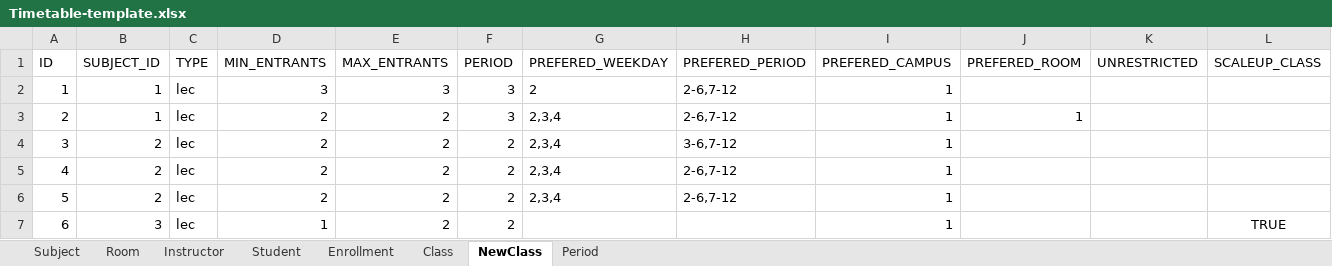
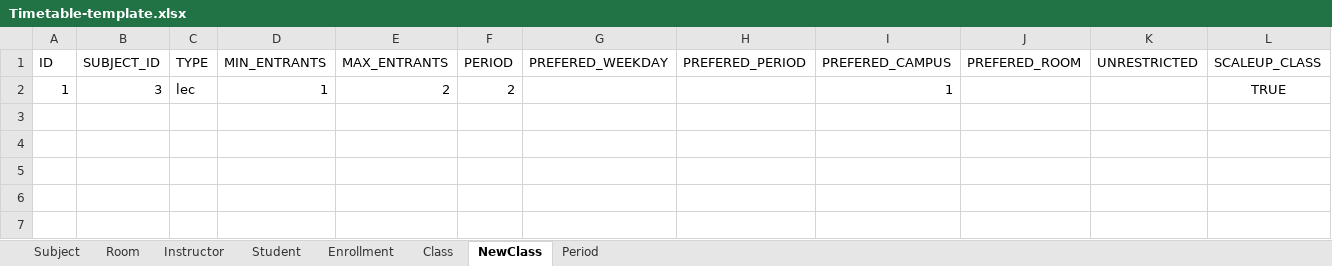
Before and after one commit to lehongduc200115/unitime-do-an, an Excel workbook: Timetable-template.xlsx, sheet NewClass, drawn as a sheet; values as stored, in another font and other column widths than the file's, no borders; removed rows and columns are numbered as before the commit, all else as after; the diff names each change by its address in the sheet, - before the commit and + after, or states it on an @@ line.

Commit message:
fix minor scaleup bug

```diff
--- a/Timetable-template.xlsx (sheet NewClass)
+++ b/Timetable-template.xlsx (sheet NewClass)
-row 2: 1 | 1 | lec | 3 | 3 | 3 | 2 | 2-6,7-12 | 1
-row 3: 2 | 1 | lec | 2 | 2 | 3 | 2,3,4 | 2-6,7-12 | 1 | 1
-row 4: 3 | 2 | lec | 2 | 2 | 2 | 2,3,4 | 3-6,7-12 | 1
-row 5: 4 | 2 | lec | 2 | 2 | 2 | 2,3,4 | 2-6,7-12 | 1
-row 6: 5 | 2 | lec | 2 | 2 | 2 | 2,3,4 | 2-6,7-12 | 1
-A2 (ID): 6
+A2 (ID): 1
```
Also changed, not shown: 1 other file.
